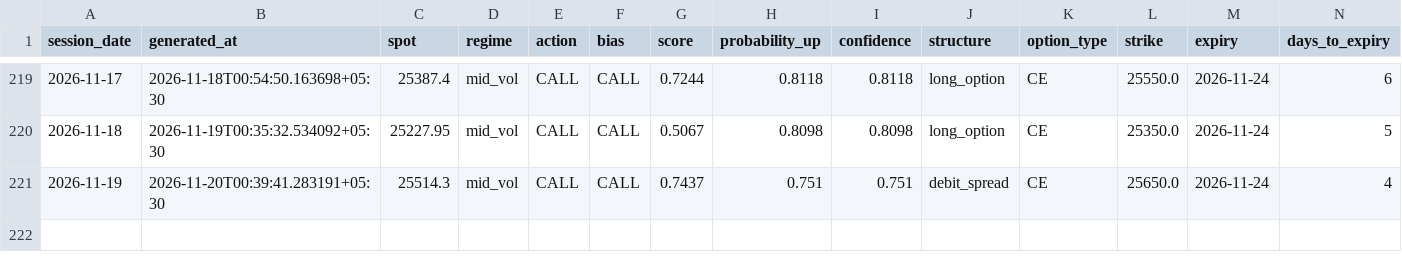
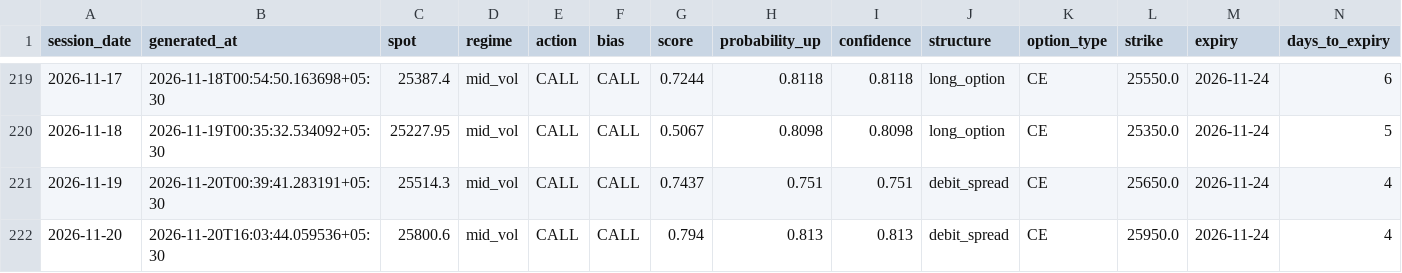
Before and after one commit to ramanauday1561/kite-mcp, a CSV file: docs/data/signals.csv, drawn as a sheet; only a part is shown, gaps mark what is left out; rows hold the shown columns only; the diff names each change by its address in the sheet, - before the commit and + after, or states it on an @@ line.

```diff
--- a/docs/data/signals.csv
+++ b/docs/data/signals.csv
+row 222: 2026-11-20 | 2026-11-20T16:03:44.059536+05:30 | 25800.6 | mid_vol | CALL | CALL | 0.794 | 0.813 | 0.813 | debit_spread | CE | 25950.0 | 2026-11-24 | 4
```
Also changed, not shown: 7 other files.
